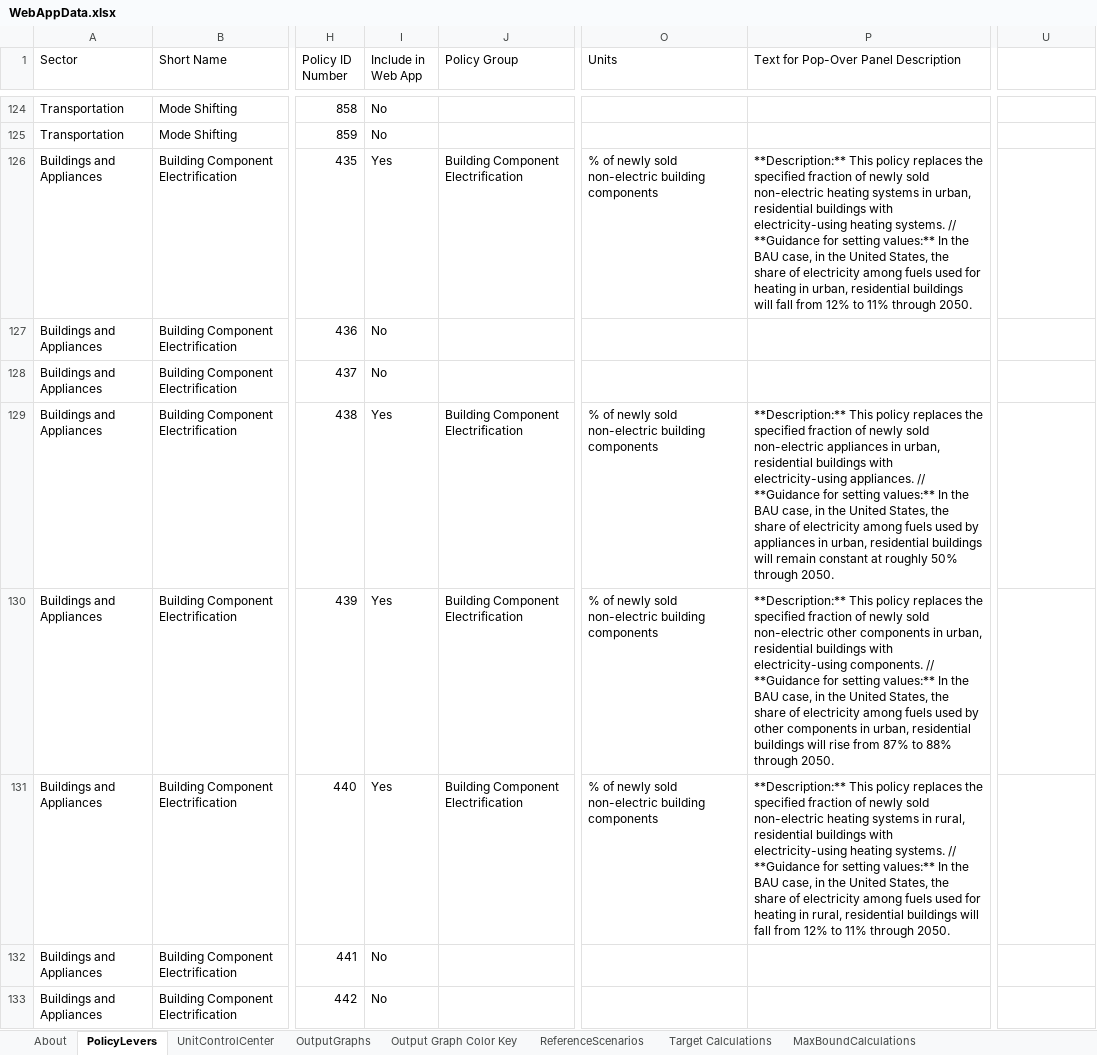
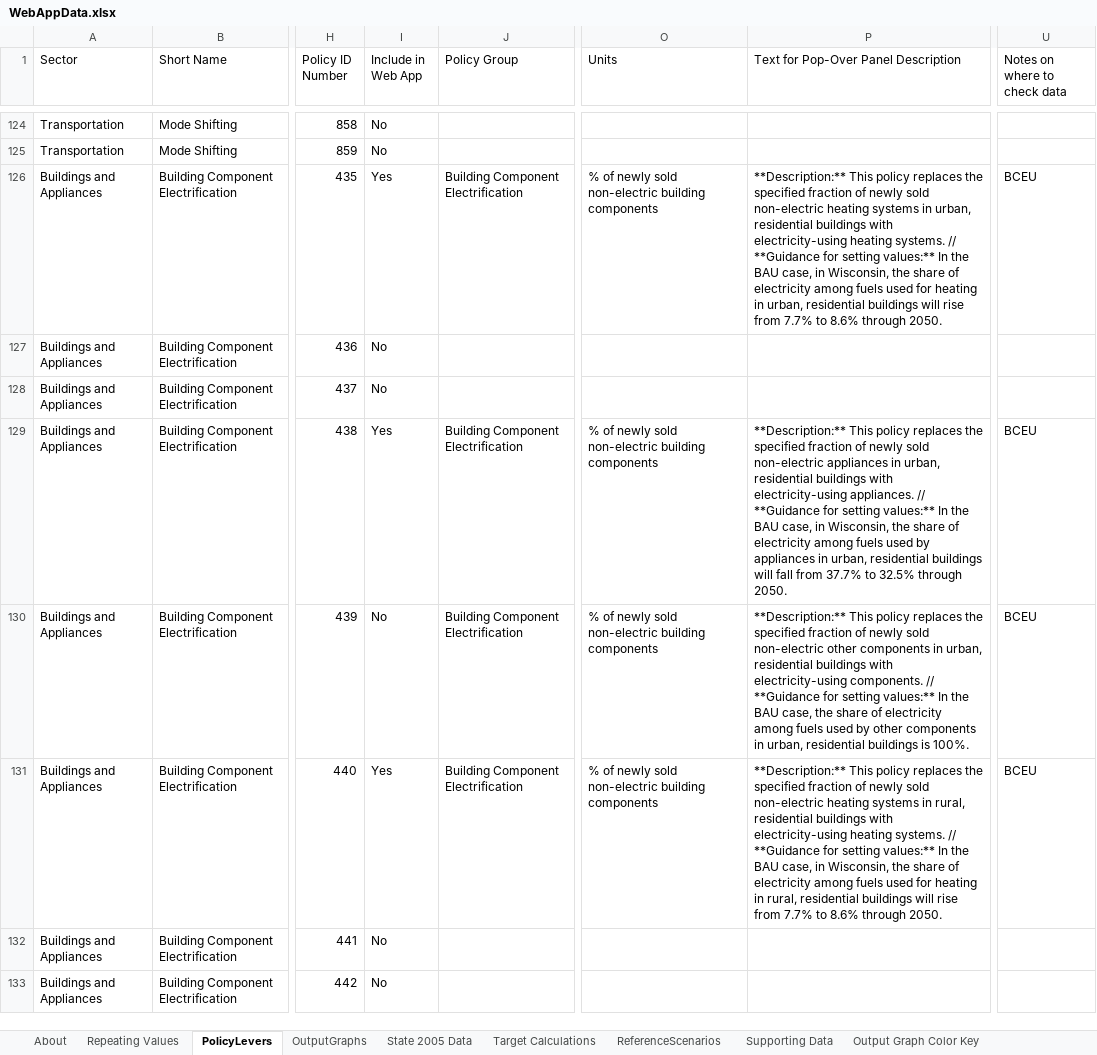
Before and after one commit to EnergyInnovation/eps-wisconsin, an Excel workbook: WebAppData.xlsx, sheet PolicyLevers, drawn as a sheet; only a part is shown, gaps mark what is left out; values as stored, in another font and other column widths than the file's, no cell formats; conditional formats not drawn; the diff covers the shown part only; the diff names each change by its address in the sheet, - before the commit and + after, or states it on an @@ line.

Commit message:
Update WebAppData with Wisconsin specific information

```diff
--- a/WebAppData.xlsx (sheet PolicyLevers)
+++ b/WebAppData.xlsx (sheet PolicyLevers)
+sheet tab: Repeating Values
+sheet tab: State 2005 Data
+sheet tab: Supporting Data
@@ sheet tab order changed: About | Repeating Values | PolicyLevers | OutputGraphs | State 2005 Data | Target Calculations | ReferenceScenarios | Supporting Data | Output Graph Color Key @@
-U1: (empty)
+U1: Notes on where to check data
-P126: …case, in the United States, the share of electricity among fuels used for heating in urban, residential buildings will fall from 12% to 11% through 2050.
+P126: …case, in Wisconsin, the share of electricity among fuels used for heating in urban, residential buildings will rise from 7.7% to 8.6% through 2050.
-U126 (Notes on where to check data): (empty)
+U126 (Notes on where to check data): BCEU
-P129: …case, in the United States, the share of electricity among fuels used by appliances in urban, residential buildings will remain constant at roughly 50% through 2050.
+P129: …case, in Wisconsin, the share of electricity among fuels used by appliances in urban, residential buildings will fall from 37.7% to 32.5% through 2050.
-U129:U131 (Notes on where to check data): (empty)
+U129:U131 (Notes on where to check data): BCEU
-I130 (Include in Web App): Yes
+I130 (Include in Web App): No
-P130: …BAU case, in the United States, the share of electricity among fuels used by other components in urban, residential buildings will rise from 87% to 88% through 2050.
+P130: …BAU case, the share of electricity among fuels used by other components in urban, residential buildings is 100%.
-P131: …case, in the United States, the share of electricity among fuels used for heating in rural, residential buildings will fall from 12% to 11% through 2050.
+P131: …case, in Wisconsin, the share of electricity among fuels used for heating in rural, residential buildings will rise from 7.7% to 8.6% through 2050.
```
Also changed, not shown: 156 edited cells elsewhere in this sheet, sheet Target Calculations, sheet About, sheet OutputGraphs, sheet ReferenceScenarios, cell formats, formulas that keep their value.
